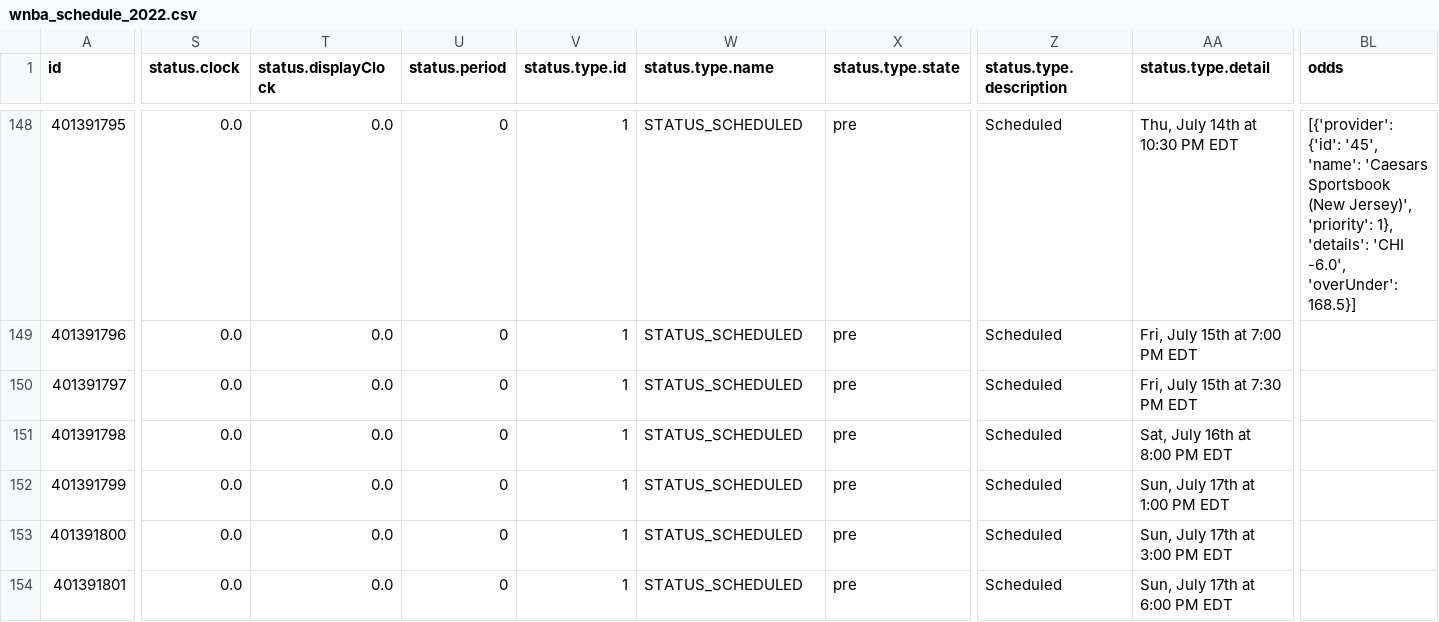
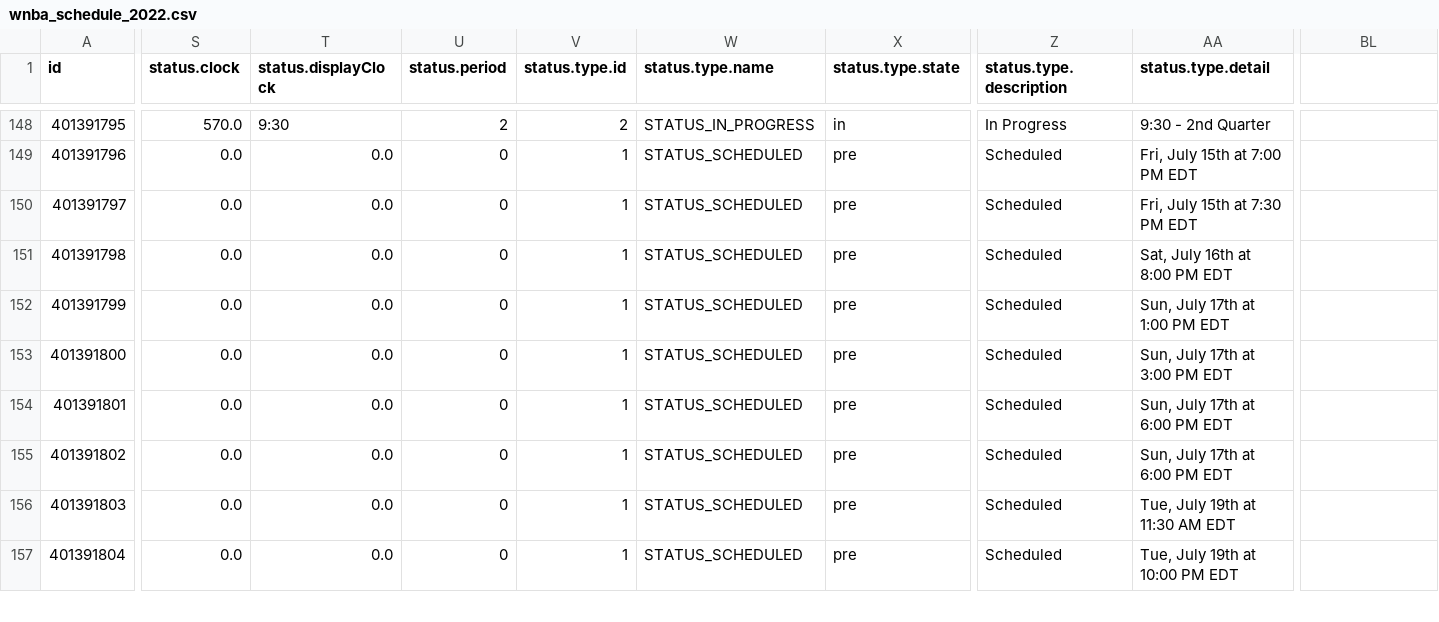
Before and after one commit to sportsdataverse/wehoop-data, a CSV file: wnba/schedules/csv/wnba_schedule_2022.csv, drawn as a sheet; only a part is shown, gaps mark what is left out; the shorter side is filled out with more unchanged rows; the diff covers the shown part only; the diff names each change by its address in the sheet, - before the commit and + after, or states it on an @@ line.

Commit message:
WNBA and WBB Play-by-Play and Schedules update

```diff
--- a/wnba/schedules/csv/wnba_schedule_2022.csv
+++ b/wnba/schedules/csv/wnba_schedule_2022.csv
-BL1: odds
+BL1: (empty)
-S148 (status.clock): 0.0
+S148 (status.clock): 570.0
-T148 (status.displayClock): 0.0
+T148 (status.displayClock): 9:30
-U148 (status.period): 0
+U148 (status.period): 2
-V148 (status.type.id): 1
+V148 (status.type.id): 2
-W148 (status.type.name): STATUS_SCHEDULED
+W148 (status.type.name): STATUS_IN_PROGRESS
-X148 (status.type.state): pre
+X148 (status.type.state): in
-Z148 (status.type.description): Scheduled
+Z148 (status.type.description): In Progress
-AA148 (status.type.detail): Thu, July 14th at 10:30 PM EDT
+AA148 (status.type.detail): 9:30 - 2nd Quarter
-BL148: [{'provider': {'id': '45', 'name': 'Caesars Sportsbook (New Jersey)', 'priority': 1}, 'details': 'CHI -6.0', 'overUnder': 168.5}]
+BL148: (empty)
```
Also changed, not shown: 35 edited cells elsewhere in this file, 58 other files.
